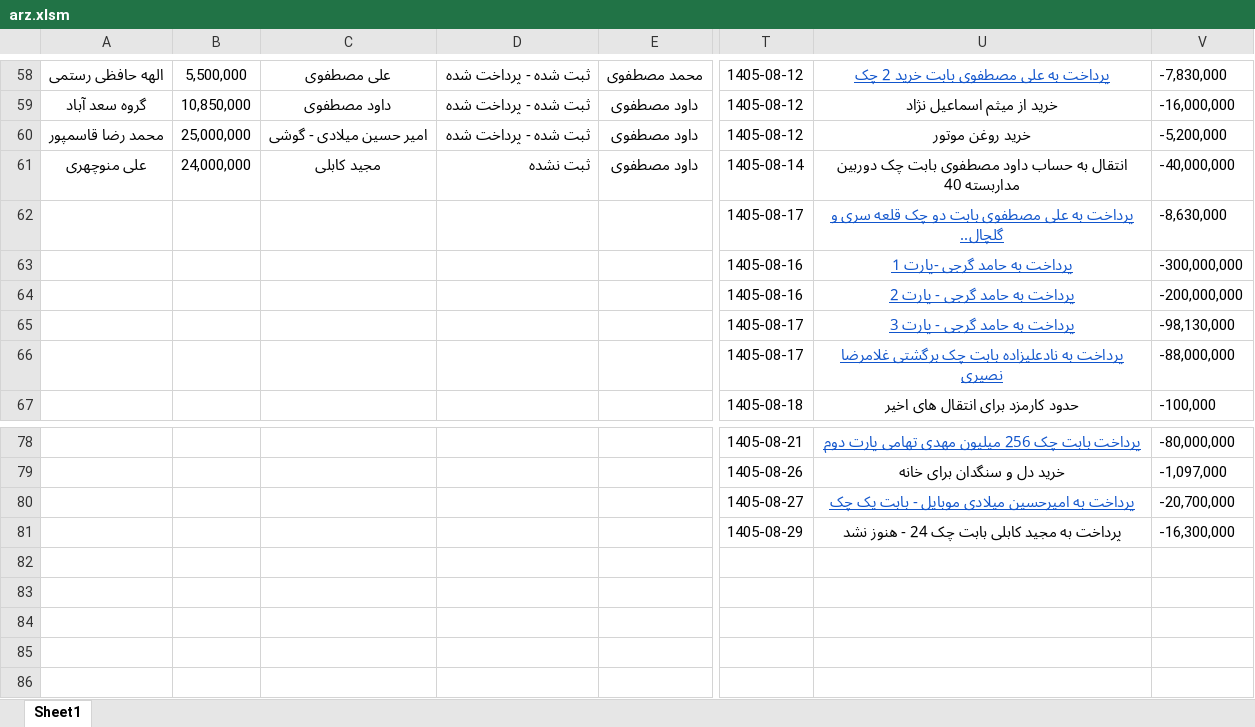
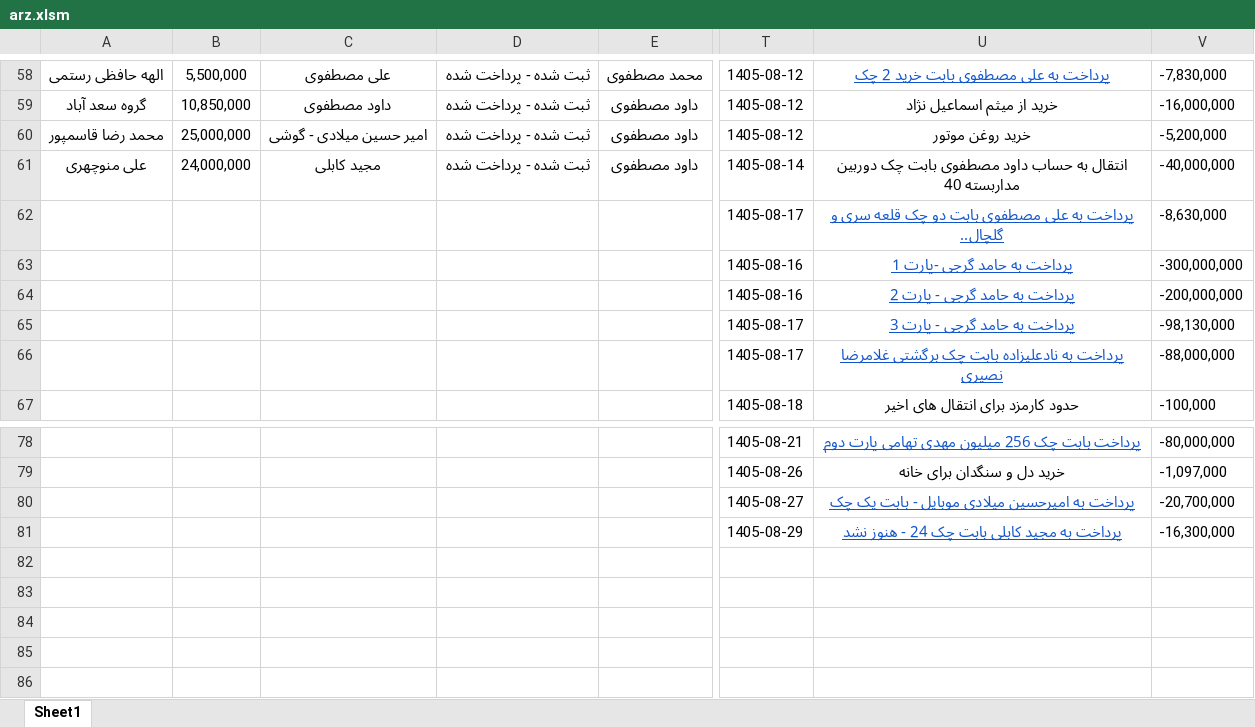
Before and after one commit to mostafavim1990/sadabad-team, an Excel workbook: report/sarafi/arz.xlsm, sheet Sheet1, drawn as a sheet; only a part is shown, gaps mark what is left out; values as stored, in another font and other column widths than the file's, no borders; conditional formats not drawn; the diff names each change by its address in the sheet, - before the commit and + after, or states it on an @@ line.

```diff
--- a/report/sarafi/arz.xlsm (sheet Sheet1)
+++ b/report/sarafi/arz.xlsm (sheet Sheet1)
-D61: ثبت نشده
+D61: ثبت شده - پرداخت شده
@@ U81 underline: off → on, text colour: black → #1155CC @@
```
Also changed, not shown: report/chitsazi/Chitsazi.xlsm, report/ledger/ledger.xlsm, 4 other files.
